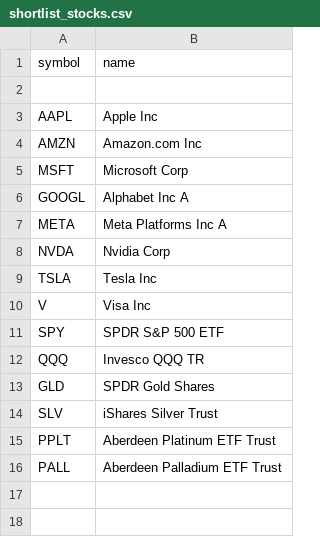
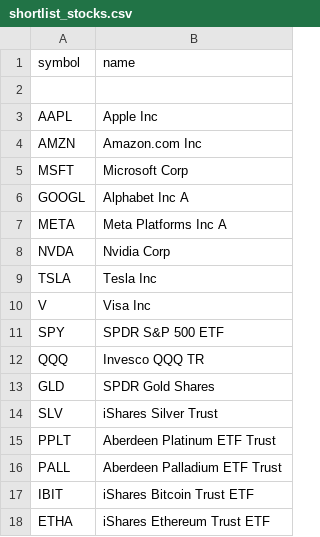
Before and after one commit to chineduezebuiroh/stock-market-intel, a CSV file: config/shortlist_stocks.csv, drawn as a sheet.

Commit message:
Add Bitcoin and Ethereum Trust ETFs to shortlist

```diff
--- a/config/shortlist_stocks.csv
+++ b/config/shortlist_stocks.csv
@@ -16 +16,3 @@ PPLT, "Aberdeen Platinum ETF Trust"
 PALL, "Aberdeen Palladium ETF Trust"
+IBIT, "iShares Bitcoin Trust ETF"
+ETHA, "iShares Ethereum Trust ETF"
```
